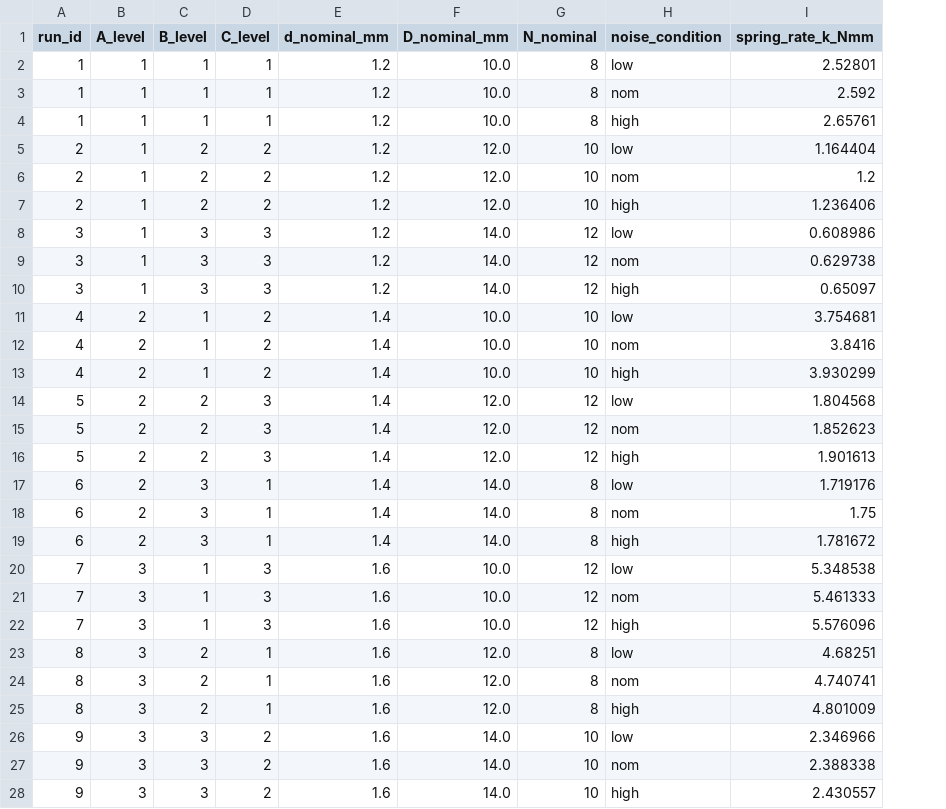
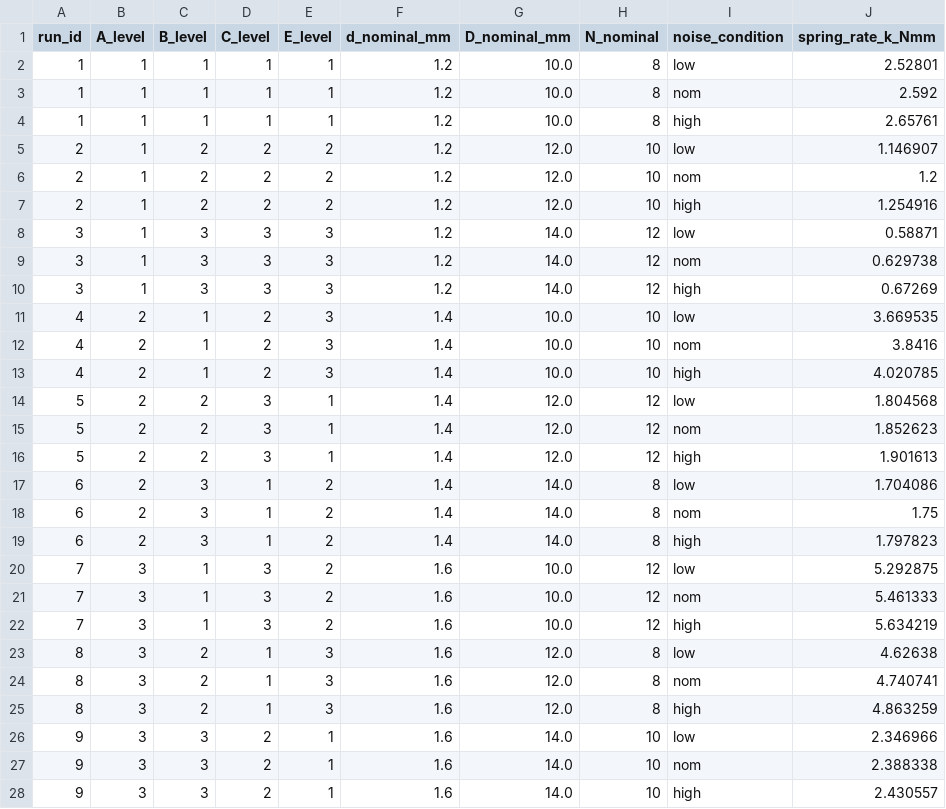
Before and after one commit to andegaard/design-method-synthesis, a CSV file: environment/data/taguchi_spring_robustness.csv, drawn as a sheet; addresses are those after the commit; the diff names each change by its address in the sheet, - before the commit and + after, or states it on an @@ line.

```diff
--- a/environment/data/taguchi_spring_robustness.csv
+++ b/environment/data/taguchi_spring_robustness.csv
+column E (E_level), rows 2-28: 1 | 1 | 1 | 2 | 2 | 2 | 3 | 3 | 3 | 3 | 3 | 3 | 1 | 1 | 1 | 2 | 2 | 2 | 2 | 2 | 2 | 3 | 3 | 3 | 1 | 1 | 1
-J5 (spring_rate_k_Nmm): 1.164404
+J5 (spring_rate_k_Nmm): 1.146907
-J7 (spring_rate_k_Nmm): 1.236406
+J7 (spring_rate_k_Nmm): 1.254916
-J8 (spring_rate_k_Nmm): 0.608986
+J8 (spring_rate_k_Nmm): 0.58871
-J10 (spring_rate_k_Nmm): 0.65097
+J10 (spring_rate_k_Nmm): 0.67269
-J11 (spring_rate_k_Nmm): 3.754681
+J11 (spring_rate_k_Nmm): 3.669535
-J13 (spring_rate_k_Nmm): 3.930299
+J13 (spring_rate_k_Nmm): 4.020785
-J17 (spring_rate_k_Nmm): 1.719176
+J17 (spring_rate_k_Nmm): 1.704086
-J19 (spring_rate_k_Nmm): 1.781672
+J19 (spring_rate_k_Nmm): 1.797823
-J20 (spring_rate_k_Nmm): 5.348538
+J20 (spring_rate_k_Nmm): 5.292875
-J22 (spring_rate_k_Nmm): 5.576096
+J22 (spring_rate_k_Nmm): 5.634219
-J23 (spring_rate_k_Nmm): 4.68251
+J23 (spring_rate_k_Nmm): 4.62638
-J25 (spring_rate_k_Nmm): 4.801009
+J25 (spring_rate_k_Nmm): 4.863259
```
Also changed, not shown: 10 other files.
